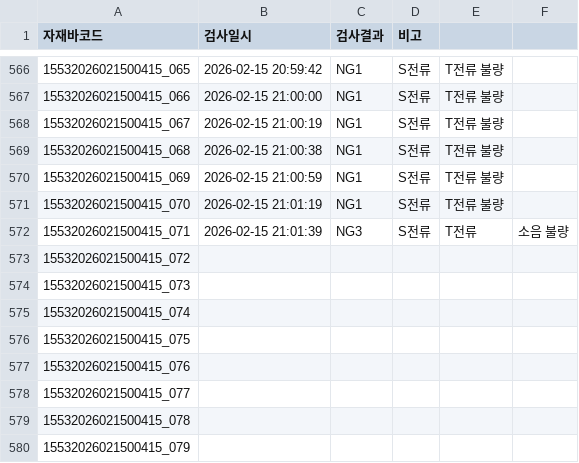
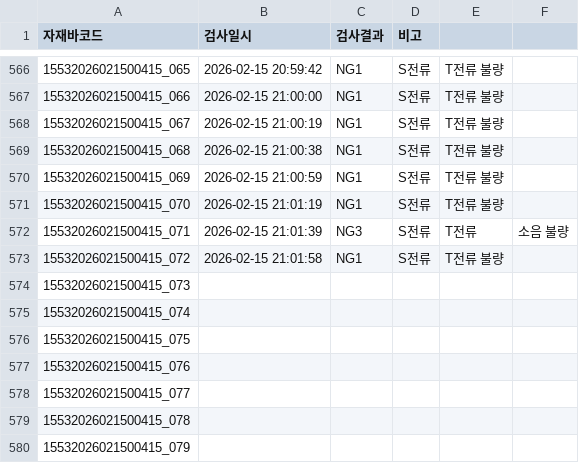
Before and after one commit to samcho93/fandata, a CSV file: Result/20260215/PWO202602-0038_20260215_1150-1740.csv, drawn as a sheet; only a part is shown, gaps mark what is left out.

```diff
--- a/Result/20260215/PWO202602-0038_20260215_1150-1740.csv
+++ b/Result/20260215/PWO202602-0038_20260215_1150-1740.csv
@@ -572,3 +572,3 @@
 15532026021500415_071,2026-02-15 21:01:39,NG3,S전류, T전류, 소음 불량
-15532026021500415_072,,,
+15532026021500415_072,2026-02-15 21:01:58,NG1,S전류, T전류 불량
 15532026021500415_073,,,
```
Also changed, not shown: 10 other files.
